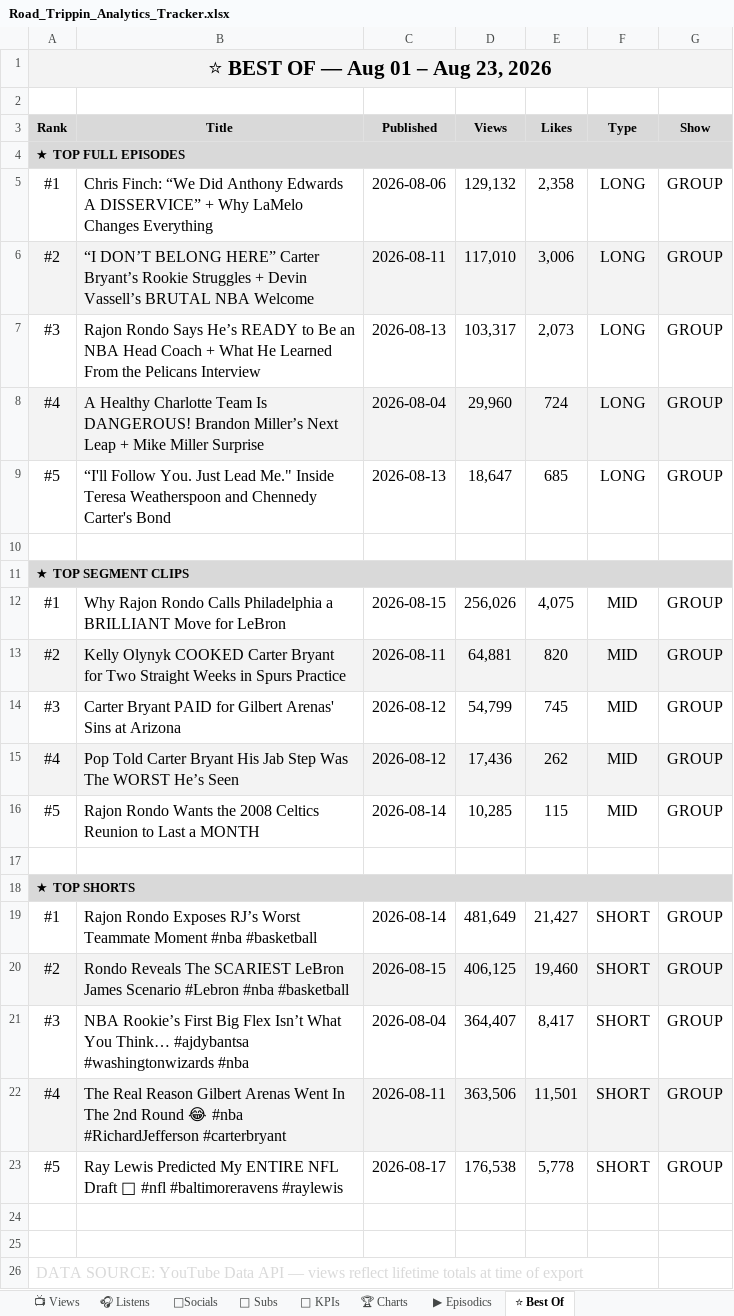
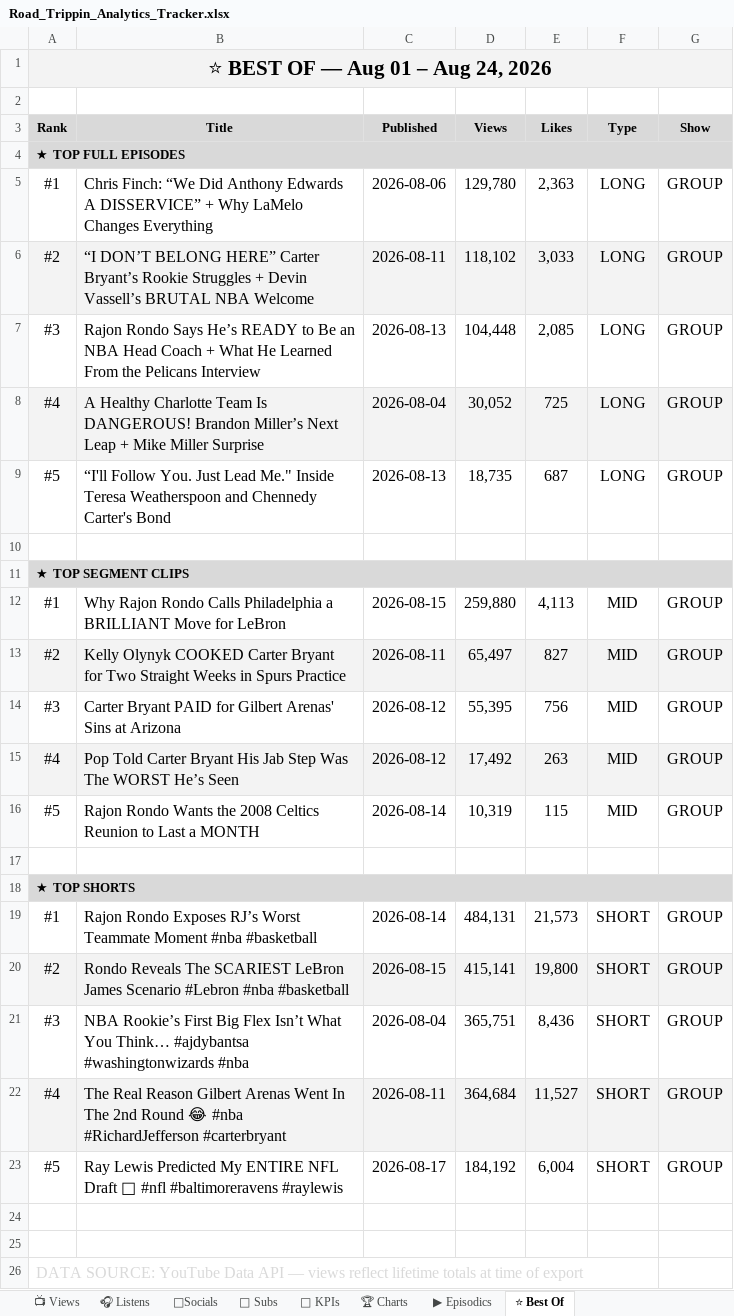
Before and after one commit to raindelaymedia/roadtrippin, an Excel workbook: master/shows/road_trippin/data/Road_Trippin_Analytics_Tracker.xlsx, sheet ⭐ Best Of, drawn as a sheet; values as stored, in another font and other column widths than the file's, no borders; the diff names each change by its address in the sheet, - before the commit and + after, or states it on an @@ line.

```diff
--- a/master/shows/road_trippin/data/Road_Trippin_Analytics_Tracker.xlsx (sheet ⭐ Best Of)
+++ b/master/shows/road_trippin/data/Road_Trippin_Analytics_Tracker.xlsx (sheet ⭐ Best Of)
-A1 (Rank): ⭐ BEST OF — Aug 01 – Aug 23, 2026
+A1 (Rank): ⭐ BEST OF — Aug 01 – Aug 24, 2026
-D5 (Views): 129,132
+D5 (Views): 129,780
-E5 (Likes): 2,358
+E5 (Likes): 2,363
-D6 (Views): 117,010
+D6 (Views): 118,102
-E6 (Likes): 3,006
+E6 (Likes): 3,033
-D7 (Views): 103,317
+D7 (Views): 104,448
-E7 (Likes): 2,073
+E7 (Likes): 2,085
-D8 (Views): 29,960
+D8 (Views): 30,052
-E8 (Likes): 724
+E8 (Likes): 725
-D9 (Views): 18,647
+D9 (Views): 18,735
-E9 (Likes): 685
+E9 (Likes): 687
-D12 (Views): 256,026
+D12 (Views): 259,880
-E12 (Likes): 4,075
+E12 (Likes): 4,113
-D13 (Views): 64,881
+D13 (Views): 65,497
-E13 (Likes): 820
+E13 (Likes): 827
-D14 (Views): 54,799
+D14 (Views): 55,395
-E14 (Likes): 745
+E14 (Likes): 756
-D15 (Views): 17,436
+D15 (Views): 17,492
-E15 (Likes): 262
+E15 (Likes): 263
-D16 (Views): 10,285
+D16 (Views): 10,319
-D19 (Views): 481,649
+D19 (Views): 484,131
-E19 (Likes): 21,427
+E19 (Likes): 21,573
-D20 (Views): 406,125
+D20 (Views): 415,141
-E20 (Likes): 19,460
+E20 (Likes): 19,800
-D21 (Views): 364,407
+D21 (Views): 365,751
-E21 (Likes): 8,417
+E21 (Likes): 8,436
-D22 (Views): 363,506
+D22 (Views): 364,684
-E22 (Likes): 11,501
+E22 (Likes): 11,527
-D23 (Views): 176,538
+D23 (Views): 184,192
-E23 (Likes): 5,778
+E23 (Likes): 6,004
```
Also changed, not shown: sheet 👥 Subs, sheet 🔑 KPIs, sheet 📺 Views, sheet ▶ Episodics, 3 other files.
